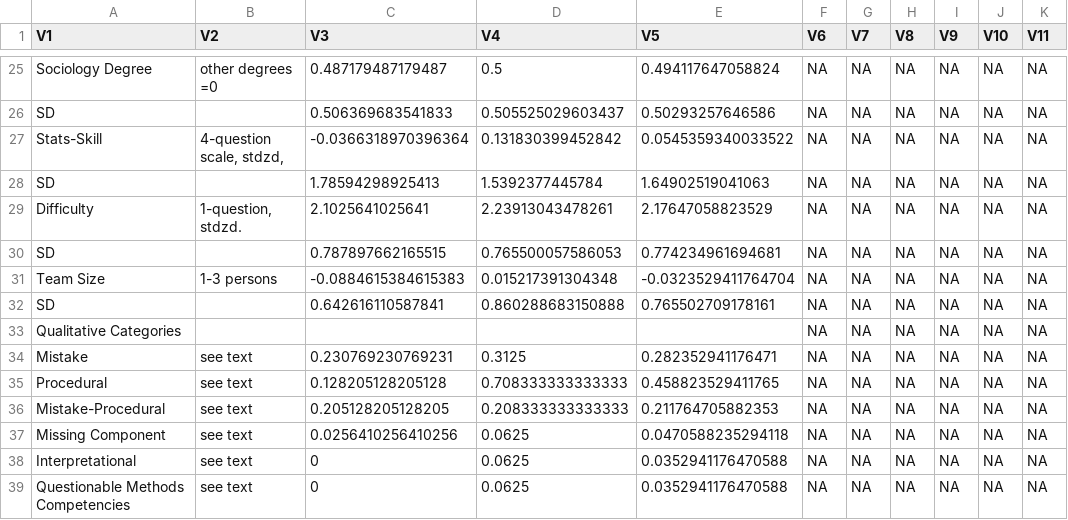
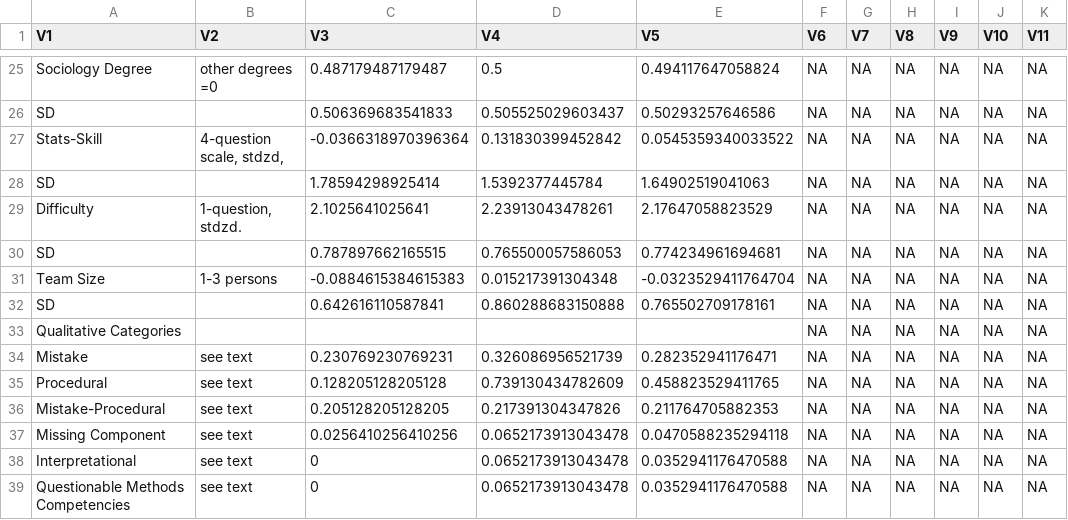
Before and after one commit to nbreznau/how_many_replicators, a CSV file: results/Tbl1.csv, drawn as a sheet; only a part is shown, gaps mark what is left out.

```diff
--- a/results/Tbl1.csv
+++ b/results/Tbl1.csv
@@ -27,3 +27,3 @@
 "Stats-Skill","4-question scale, stdzd,","-0.0366318970396364","0.131830399452842","0.0545359340033522",NA,NA,NA,NA,NA,NA
-"SD","","1.78594298925413","1.5392377445784","1.64902519041063",NA,NA,NA,NA,NA,NA
+"SD","","1.78594298925414","1.5392377445784","1.64902519041063",NA,NA,NA,NA,NA,NA
 "Difficulty","1-question, stdzd.","2.1025641025641","2.23913043478261","2.17647058823529",NA,NA,NA,NA,NA,NA
@@ -33,7 +33,7 @@
 "Qualitative Categories","","","","",NA,NA,NA,NA,NA,NA
-"Mistake","see text","0.230769230769231","0.3125","0.282352941176471",NA,NA,NA,NA,NA,NA
-"Procedural","see text","0.128205128205128","0.708333333333333","0.458823529411765",NA,NA,NA,NA,NA,NA
-"Mistake-Procedural","see text","0.205128205128205","0.208333333333333","0.211764705882353",NA,NA,NA,NA,NA,NA
-"Missing Component","see text","0.0256410256410256","0.0625","0.0470588235294118",NA,NA,NA,NA,NA,NA
-"Interpretational","see text","0","0.0625","0.0352941176470588",NA,NA,NA,NA,NA,NA
-"Questionable Methods Competencies","see text","0","0.0625","0.0352941176470588",NA,NA,NA,NA,NA,NA
+"Mistake","see text","0.230769230769231","0.326086956521739","0.282352941176471",NA,NA,NA,NA,NA,NA
+"Procedural","see text","0.128205128205128","0.739130434782609","0.458823529411765",NA,NA,NA,NA,NA,NA
+"Mistake-Procedural","see text","0.205128205128205","0.217391304347826","0.211764705882353",NA,NA,NA,NA,NA,NA
+"Missing Component","see text","0.0256410256410256","0.0652173913043478","0.0470588235294118",NA,NA,NA,NA,NA,NA
+"Interpretational","see text","0","0.0652173913043478","0.0352941176470588",NA,NA,NA,NA,NA,NA
+"Questionable Methods Competencies","see text","0","0.0652173913043478","0.0352941176470588",NA,NA,NA,NA,NA,NA
```
Also changed, not shown: 30 other files.
